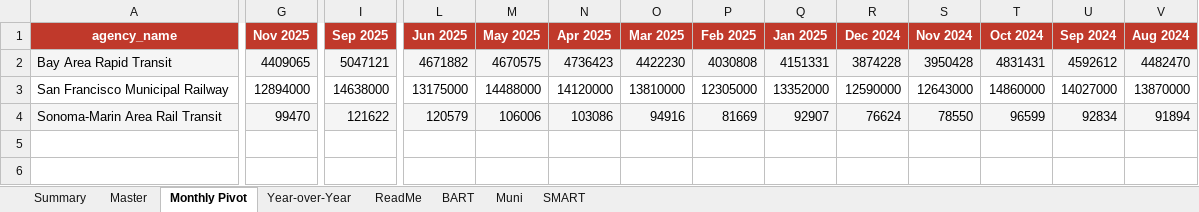
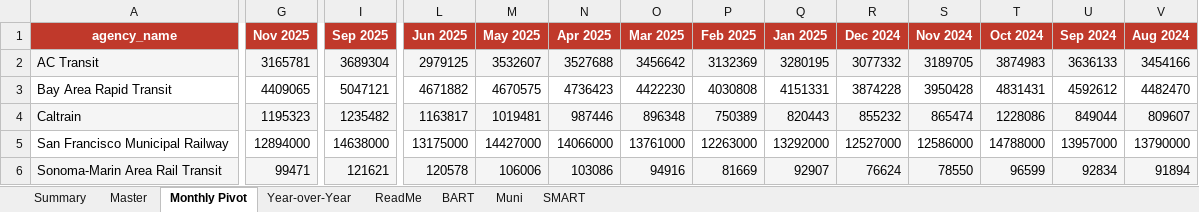
Before and after one commit to alariosjx/bcn-transit-tracker, an Excel workbook: data/public/bcn_transit_master.xlsx, sheet Monthly Pivot, drawn as a sheet; only a part is shown, gaps mark what is left out; values as stored, in another font and other column widths than the file's, no borders; addresses are those after the commit; rows hold the shown columns only; the diff covers the shown part only; the diff names each change by its address in the sheet, - before the commit and + after, or states it on an @@ line.

Commit message:
feat: add AC Transit and Caltrain to pipeline — NTD primary source, 1271 rows

```diff
--- a/data/public/bcn_transit_master.xlsx (sheet Monthly Pivot)
+++ b/data/public/bcn_transit_master.xlsx (sheet Monthly Pivot)
+row 2: AC Transit | 3165781 | 3689304 | 2979125 | 3532607 | 3527688 | 3456642 | 3132369 | 3280195 | 3077332 | 3189705 | 3874983 | 3636133 | 3454166
-A3:V3 fill: #F5F5F5
+A3:V3 fill: none
+row 4: Caltrain | 1195323 | 1235482 | 1163817 | 1019481 | 987446 | 896348 | 750389 | 820443 | 855232 | 865474 | 1228086 | 849044 | 809607
-M5 (May 2025): 14488000
+M5 (May 2025): 14427000
-N5 (Apr 2025): 14120000
+N5 (Apr 2025): 14066000
-O5 (Mar 2025): 13810000
+O5 (Mar 2025): 13761000
-P5 (Feb 2025): 12305000
+P5 (Feb 2025): 12263000
-Q5 (Jan 2025): 13352000
+Q5 (Jan 2025): 13292000
-R5 (Dec 2024): 12590000
+R5 (Dec 2024): 12527000
-S5 (Nov 2024): 12643000
+S5 (Nov 2024): 12586000
-T5 (Oct 2024): 14860000
+T5 (Oct 2024): 14788000
-U5 (Sep 2024): 14027000
+U5 (Sep 2024): 13957000
-V5 (Aug 2024): 13870000
+V5 (Aug 2024): 13790000
-G6 (Nov 2025): 99470
+G6 (Nov 2025): 99471
-I6 (Sep 2025): 121622
+I6 (Sep 2025): 121621
-L6 (Jun 2025): 120579
+L6 (Jun 2025): 120578
```
Also changed, not shown: 21 edited cells and cell formats elsewhere in this sheet, sheet Master, sheet Year-over-Year, sheet Muni, sheet BART, sheet SMART, sheet Summary, 1 more sheet, charts or pictures, 15 other files.
